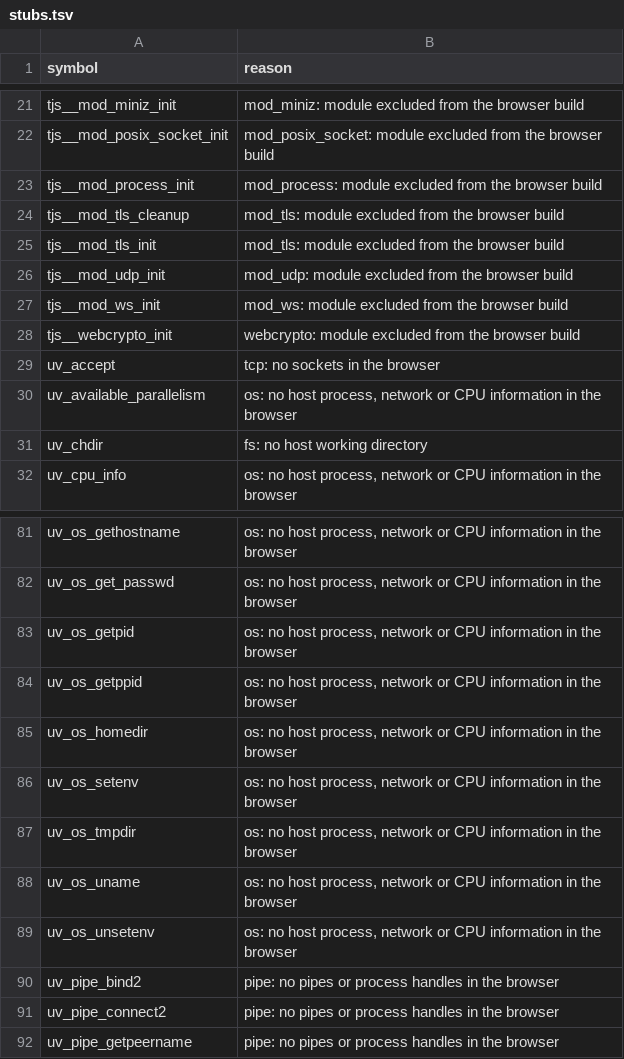
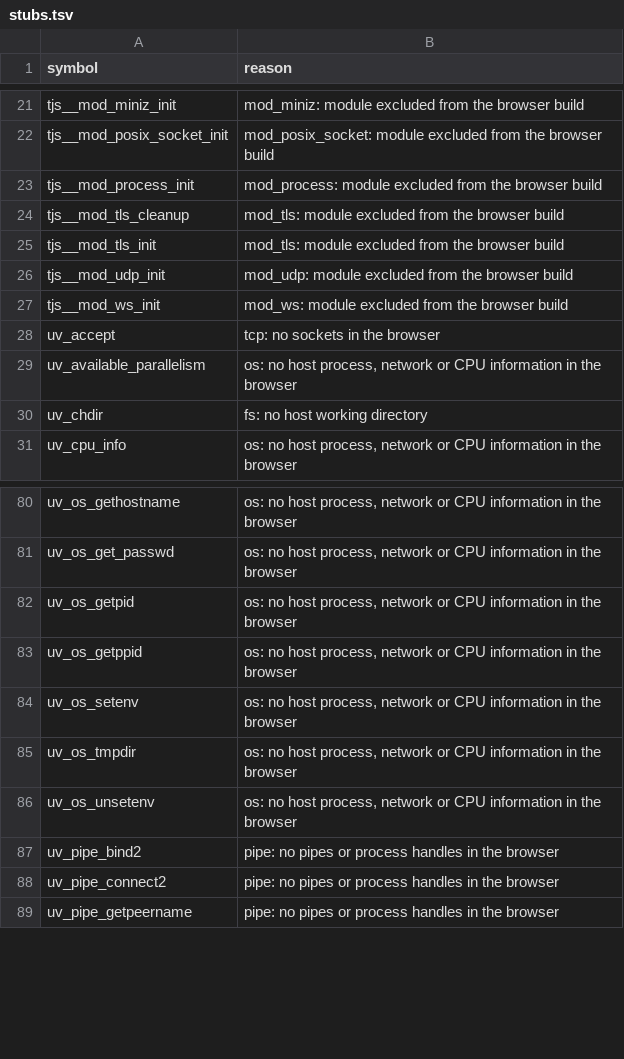
Before and after one commit to AnEntrypoint/thebird, a TSV file: scripts/txiki/stubs.tsv, drawn as a sheet; only a part is shown, gaps mark what is left out.

Commit message:
fix(txiki): run tjs -e without run-main and pin the browser wasm
entry.c evaluates the code with JS_Eval on the context and drains uv_run
and pending jobs, so the file-based run-main bootstrap (which reads
tjs.exePath) no longer runs. The loop is drained on pending jobs and
timers, not on uv_loop_alive, because the stop handle stays referenced.
The gate also requires the tjs_browser_eval and required exports.

uv_os_uname and uv_os_homedir return fixed values. Webcrypto has a
browser stub that throws, so core.webcrypto loads for the crypto
polyfill. The pin is 65d9a6c6, which the local gate built and the
playwriter witness ran as tjs -e console.log(1+1), which printed 2.

```diff
--- a/scripts/txiki/stubs.tsv
+++ b/scripts/txiki/stubs.tsv
@@ -27,3 +27,2 @@ tjs__mod_udp_init	mod_udp: module excluded from the browser build
 tjs__mod_ws_init	mod_ws: module excluded from the browser build
-tjs__webcrypto_init	webcrypto: module excluded from the browser build
 uv_accept	tcp: no sockets in the browser
@@ -84,6 +83,4 @@ uv_os_getpid	os: no host process, network or CPU information in the browser
 uv_os_getppid	os: no host process, network or CPU information in the browser
-uv_os_homedir	os: no host process, network or CPU information in the browser
 uv_os_setenv	os: no host process, network or CPU information in the browser
 uv_os_tmpdir	os: no host process, network or CPU information in the browser
-uv_os_uname	os: no host process, network or CPU information in the browser
 uv_os_unsetenv	os: no host process, network or CPU information in the browser
```
Also changed, not shown: 7 other files.
